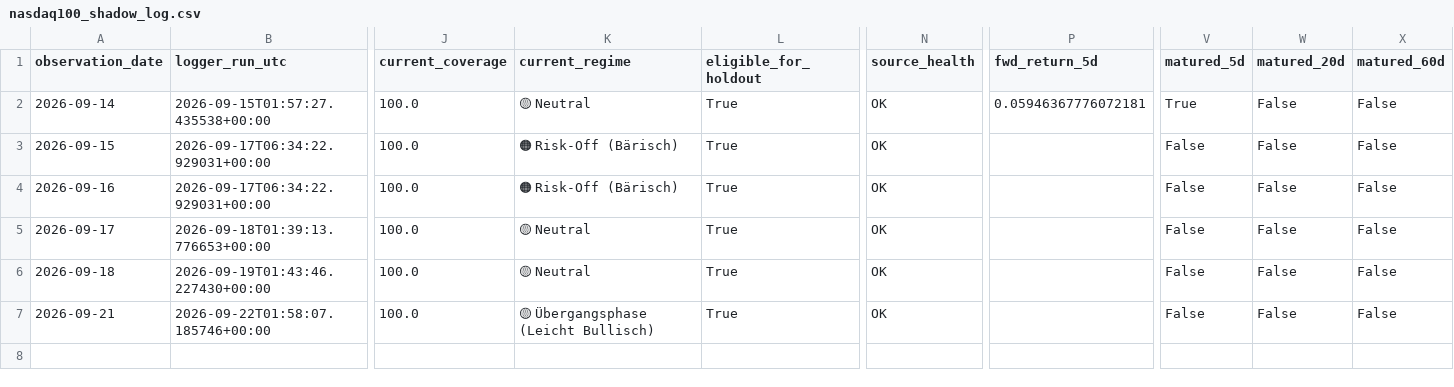
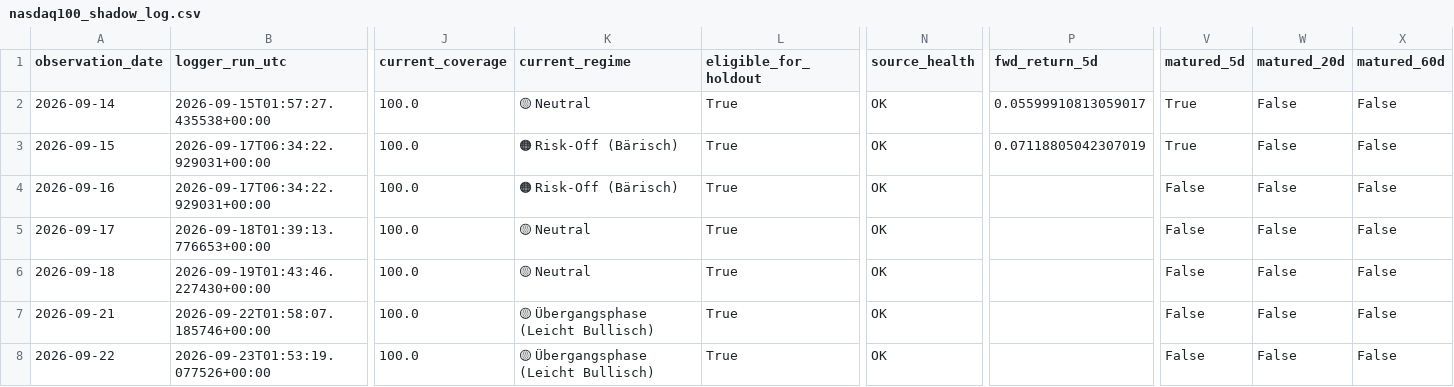
Before and after one commit to bolzp85-gif/regime_backtest, a CSV file: shadow_logs/nasdaq100_shadow_log.csv, drawn as a sheet; only a part is shown, gaps mark what is left out; rows hold the shown columns only; the diff names each change by its address in the sheet, - before the commit and + after, or states it on an @@ line.

```diff
--- a/shadow_logs/nasdaq100_shadow_log.csv
+++ b/shadow_logs/nasdaq100_shadow_log.csv
-P2 (fwd_return_5d): 0.05946367776072181
+P2 (fwd_return_5d): 0.05599910813059017
-P3 (fwd_return_5d): (empty)
+P3 (fwd_return_5d): 0.07118805042307019
-V3 (matured_5d): False
+V3 (matured_5d): True
+row 8: 2026-09-22 | 2026-09-23T01:53:19.077526+00:00 | 100.0 | 🟡 Übergangsphase (Leicht Bullisch) | True | OK |  | False | False | False
```
Also changed, not shown: shadow_logs/nasdaq100_shadow_evaluation_history.csv, shadow_logs/nasdaq100_shadow_evaluation_summary.csv, 2 other files.
